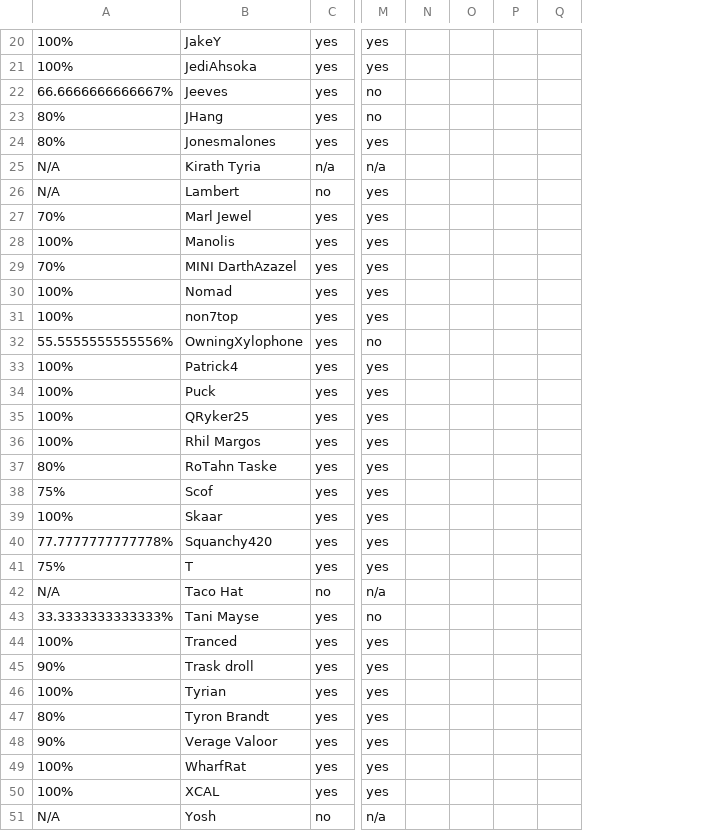
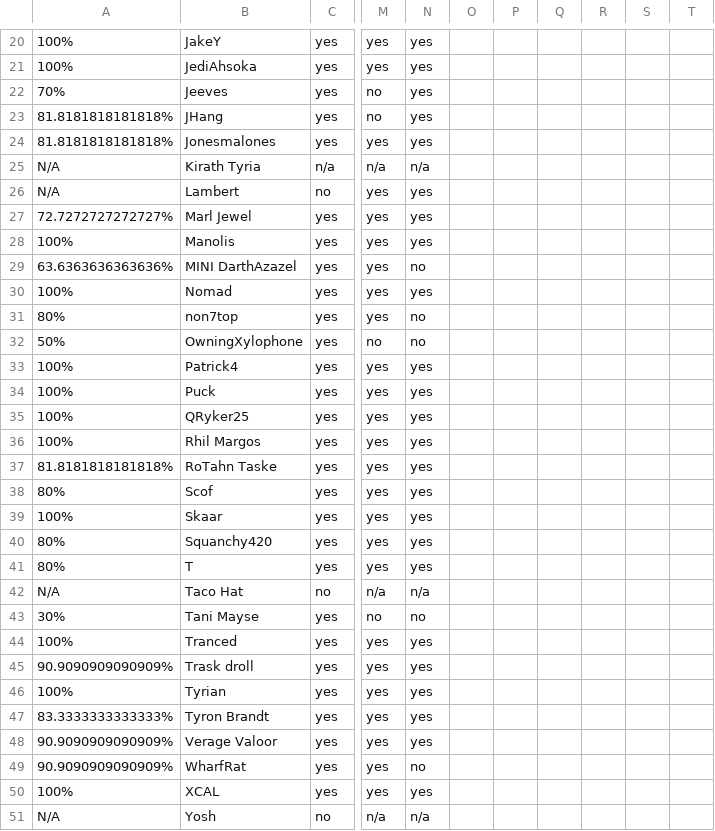
Before and after one commit to agriffinsd/tb_chewbooty, a CSV file: reva/BSE - TB3 Planning - Reva.csv, drawn as a sheet; only a part is shown, gaps mark what is left out; removed rows and columns are numbered as before the commit, all else as after; the diff covers the shown part only; the diff names each change by its address in the sheet, - before the commit and + after, or states it on an @@ line.

```diff
--- a/reva/BSE - TB3 Planning - Reva.csv
+++ b/reva/BSE - TB3 Planning - Reva.csv
-column N, empty
+column N, rows 20-51: yes | yes | yes | yes | yes | n/a | yes | yes | yes | no | yes | no | no | yes | yes | yes | yes | yes | yes | yes | yes | yes | n/a | no | yes | yes | yes | yes | yes | no | yes | n/a
-column Q, empty
+column Q, empty
+column R, empty
+column S, empty
+column T, empty
-A22: 66.6666666666667%
+A22: 70%
-A23:A24: 80%
+A23:A24: 81.8181818181818%
-A27: 70%
+A27: 72.7272727272727%
-A29: 70%
+A29: 63.6363636363636%
-A31: 100%
+A31: 80%
-A32: 55.5555555555556%
+A32: 50%
-A37: 80%
+A37: 81.8181818181818%
-A38: 75%
+A38: 80%
-A40: 77.7777777777778%
+A40: 80%
-A41: 75%
+A41: 80%
-A43: 33.3333333333333%
+A43: 30%
-A45: 90%
+A45: 90.9090909090909%
-A47: 80%
+A47: 83.3333333333333%
-A48: 90%
+A48: 90.9090909090909%
-A49: 100%
+A49: 90.9090909090909%
```
Also changed, not shown: 2 added rows, 1 removed row and 12 edited cells elsewhere in this file, 10 other files.
